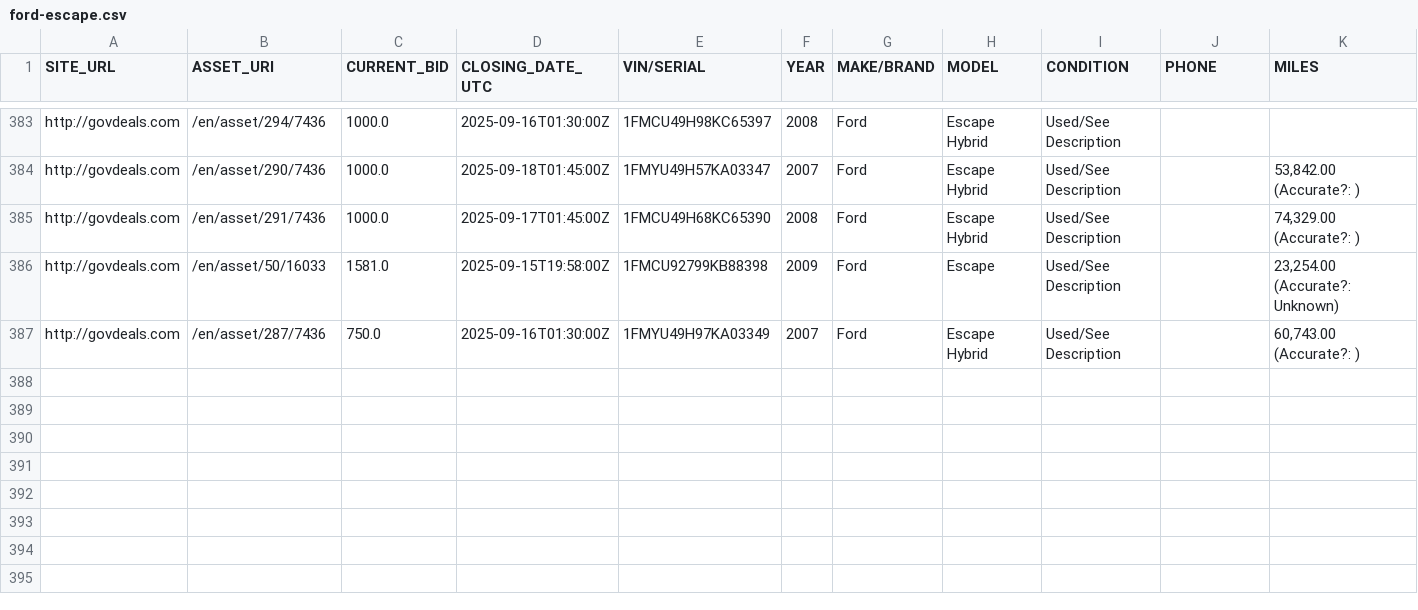
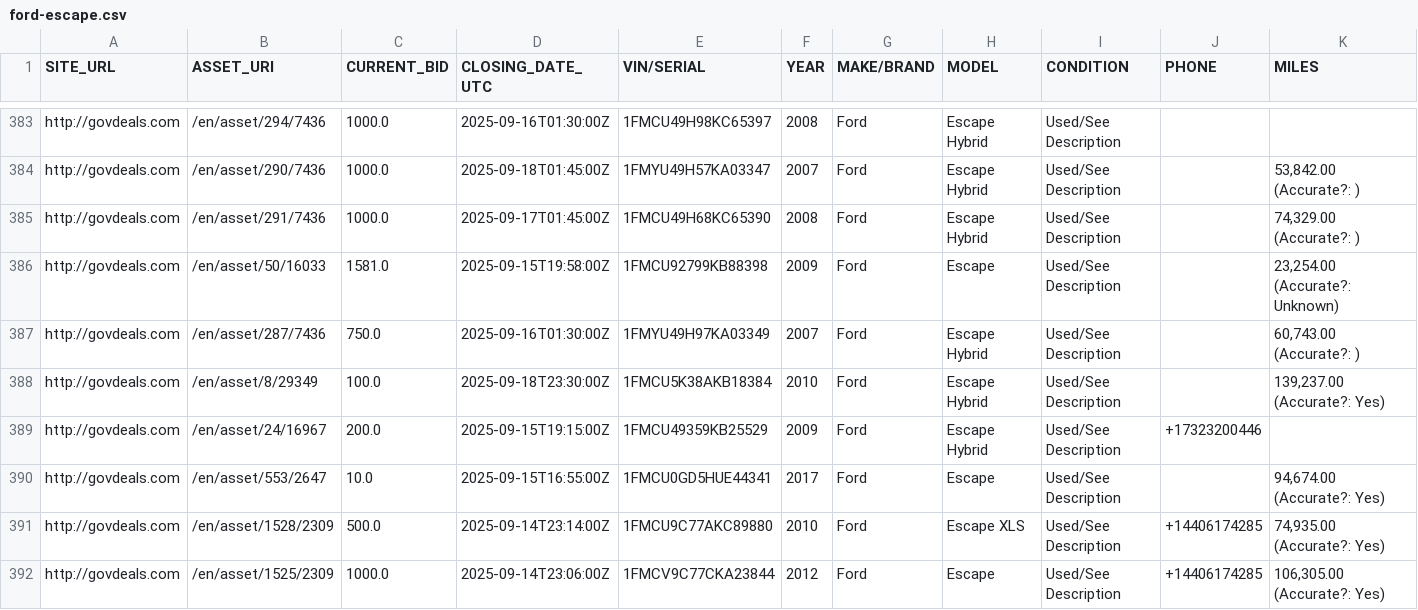
Before and after one commit to mark-toma/scrape-auction, a CSV file: ford-escape.csv, drawn as a sheet; only a part is shown, gaps mark what is left out; rows hold the shown columns only; the diff names each change by its address in the sheet, - before the commit and + after, or states it on an @@ line.

```diff
--- a/ford-escape.csv
+++ b/ford-escape.csv
+row 388: http://govdeals.com | /en/asset/8/29349 | 100.0 | 2025-09-18T23:30:00Z | 1FMCU5K38AKB18384 | 2010 | Ford | Escape Hybrid | Used/See Description |  | 139,237.00 (Accurate?: Yes)
+row 389: http://govdeals.com | /en/asset/24/16967 | 200.0 | 2025-09-15T19:15:00Z | 1FMCU49359KB25529 | 2009 | Ford | Escape Hybrid | Used/See Description | +17323200446
+row 390: http://govdeals.com | /en/asset/553/2647 | 10.0 | 2025-09-15T16:55:00Z | 1FMCU0GD5HUE44341 | 2017 | Ford | Escape | Used/See Description |  | 94,674.00 (Accurate?: Yes)
+row 391: http://govdeals.com | /en/asset/1528/2309 | 500.0 | 2025-09-14T23:14:00Z | 1FMCU9C77AKC89880 | 2010 | Ford | Escape XLS | Used/See Description | +14406174285 | 74,935.00 (Accurate?: Yes)
+row 392: http://govdeals.com | /en/asset/1525/2309 | 1000.0 | 2025-09-14T23:06:00Z | 1FMCV9C77CKA23844 | 2012 | Ford | Escape | Used/See Description | +14406174285 | 106,305.00 (Accurate?: Yes)
```
Also changed, not shown: ford-focus.csv, ford-fusion.csv, 2 other files.
